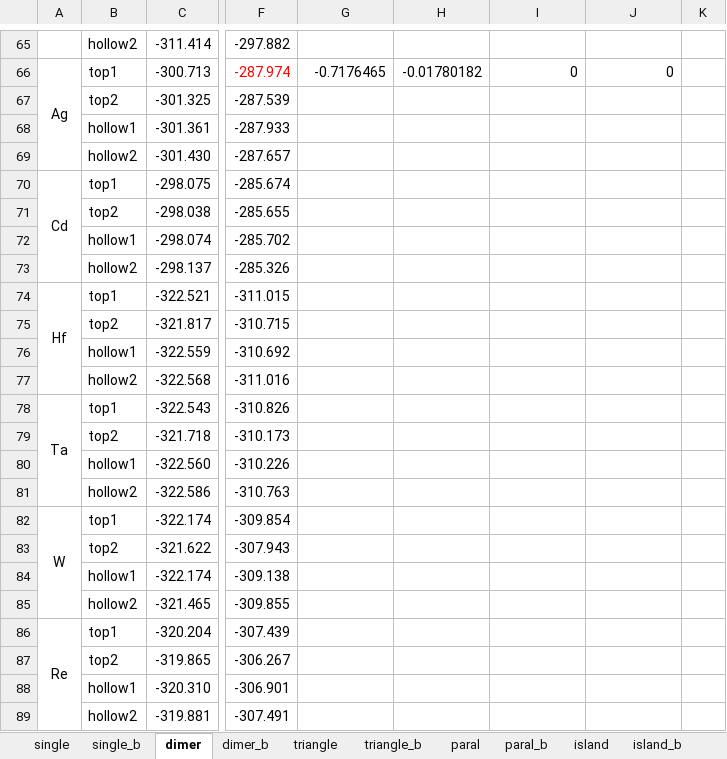
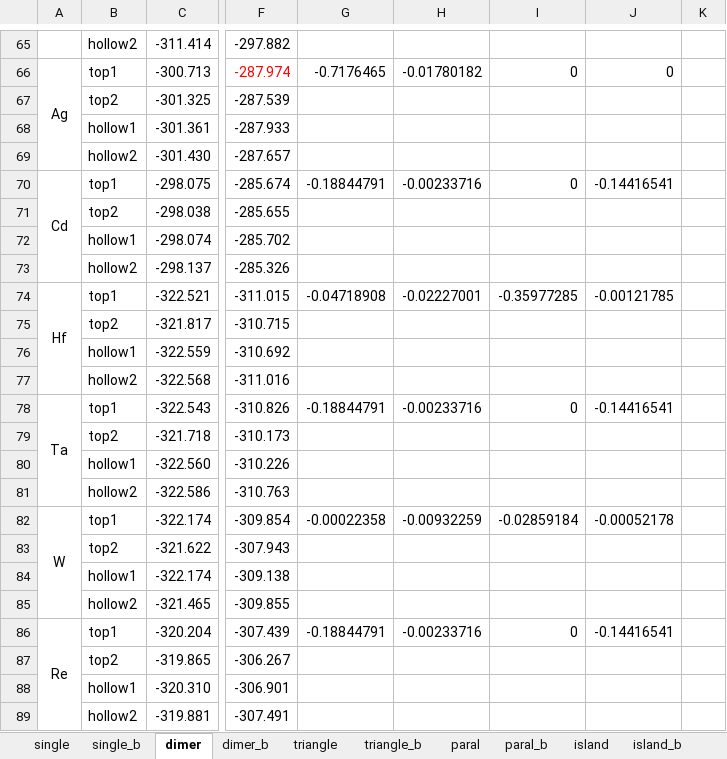
Before and after one commit to changzhiai/PlotPackage, an Excel workbook: plotpackage/myproject/version3/sites.xlsx, sheet dimer, drawn as a sheet; only a part is shown, gaps mark what is left out; values as stored, in another font and other column widths than the file's, no borders; the diff names each change by its address in the sheet, - before the commit and + after, or states it on an @@ line.

```diff
--- a/plotpackage/myproject/version3/sites.xlsx (sheet dimer)
+++ b/plotpackage/myproject/version3/sites.xlsx (sheet dimer)
-G70: (empty)
+G70: -0.18844791
-H70: (empty)
+H70: -0.00233716
-I70: (empty)
+I70: 0
-J70: (empty)
+J70: -0.14416541
-G74: (empty)
+G74: -0.04718908
-H74: (empty)
+H74: -0.02227001
-I74: (empty)
+I74: -0.35977285
-J74: (empty)
+J74: -0.00121785
-G78: (empty)
+G78: -0.18844791
-H78: (empty)
+H78: -0.00233716
-I78: (empty)
+I78: 0
-J78: (empty)
+J78: -0.14416541
-G82: (empty)
+G82: -0.00022358
-H82: (empty)
+H82: -0.00932259
-I82: (empty)
+I82: -0.02859184
-J82: (empty)
+J82: -0.00052178
-G86: (empty)
+G86: -0.18844791
-H86: (empty)
+H86: -0.00233716
-I86: (empty)
+I86: 0
-J86: (empty)
+J86: -0.14416541
```
Also changed, not shown: sheet single_b, sheet single, sheet selectivity, sheet paral_b, sheet triangle_b, sheet triangle, 1 more sheet, formulas that keep their value, 14 other files.
